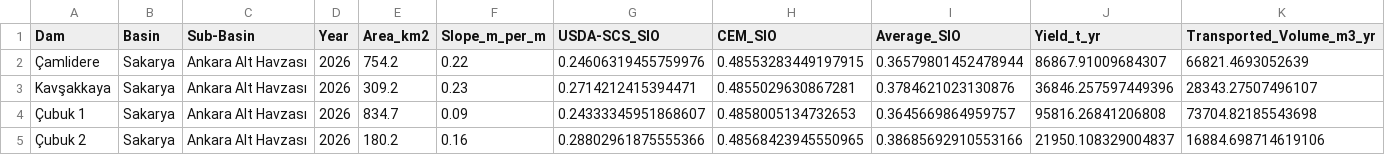
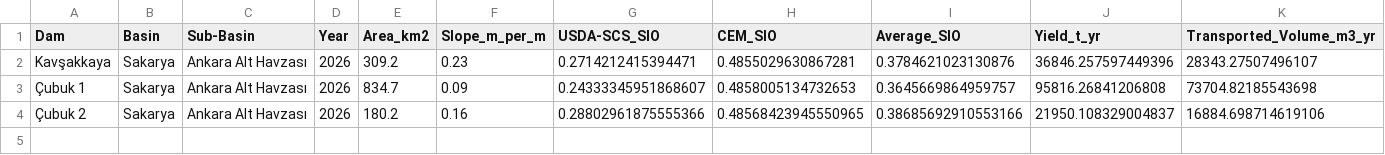
Before and after one commit to umairnaeem2703/sediment-analysis-app, a CSV file: inputs/test_yield_results.csv, drawn as a sheet; only a part is shown; rows hold the shown columns only; the diff names each change by its address in the sheet, - before the commit and + after, or states it on an @@ line.

Commit message:
monthly flow data
removed camlidere because flow isnt available

```diff
--- a/inputs/test_yield_results.csv
+++ b/inputs/test_yield_results.csv
-row 2: Çamlidere | Sakarya | Ankara Alt Havzası | 2026 | 754.2 | 0.22 | 0.24606319455759976 | 0.48553283449197915 | 0.36579801452478944 | 86867.91009684307 | 66821.4693052639
```
Also changed, not shown: inputs/master_yield.csv, 4 other files.
